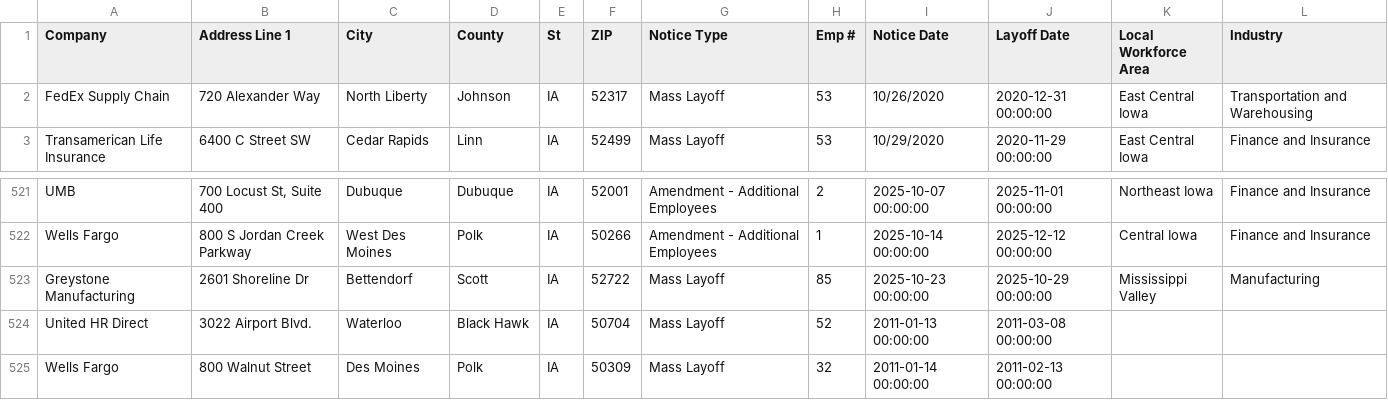
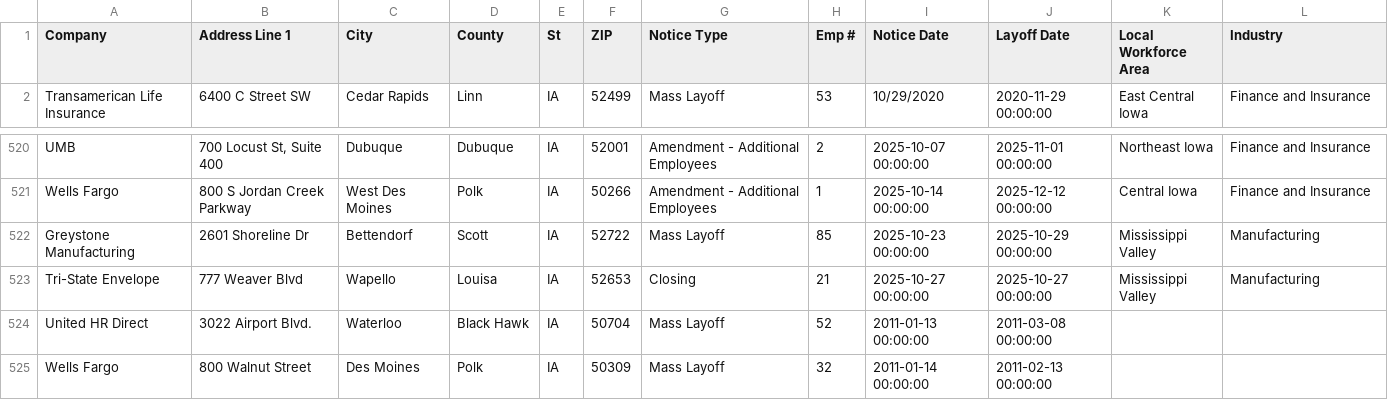
Before and after one commit to joannalinsu/github-action-nicar, a CSV file: data/ia.csv, drawn as a sheet; only a part is shown, gaps mark what is left out.

```diff
--- a/data/ia.csv
+++ b/data/ia.csv
@@ -1,3 +1,2 @@
 Company,Address Line 1,City,County,St,ZIP,Notice Type,Emp #,Notice Date,Layoff Date,Local Workforce Area,Industry,,,,,,,,,,,,,,
-FedEx Supply Chain,720 Alexander Way ,North Liberty ,Johnson,IA ,52317,Mass Layoff ,53,10/26/2020,2020-12-31 00:00:00,East Central Iowa,Transportation and Warehousing ,,,,,,,,,,,,,,
 Transamerican Life Insurance,6400 C Street SW ,Cedar Rapids,Linn,IA ,52499,Mass Layoff,53,10/29/2020,2020-11-29 00:00:00,East Central Iowa,Finance and Insurance ,,,,,,,,,,,,,,
@@ -523,2 +522,3 @@ Wells Fargo,800 S Jordan Creek Parkway,West Des Moines,Polk,IA,50266,Amendment -
 Greystone Manufacturing ,2601 Shoreline Dr,Bettendorf,Scott,IA,52722,Mass Layoff ,85,2025-10-23 00:00:00,2025-10-29 00:00:00,Mississippi Valley,Manufacturing,,,,,,,,,,,,,,
+Tri-State Envelope,777 Weaver Blvd,Wapello,Louisa,IA,52653,Closing,21,2025-10-27 00:00:00,2025-10-27 00:00:00,Mississippi Valley,Manufacturing,,,,,,,,,,,,,,
 United HR Direct,3022 Airport Blvd.,Waterloo,Black Hawk,IA,50704,Mass Layoff,52,2011-01-13 00:00:00,2011-03-08 00:00:00
```
